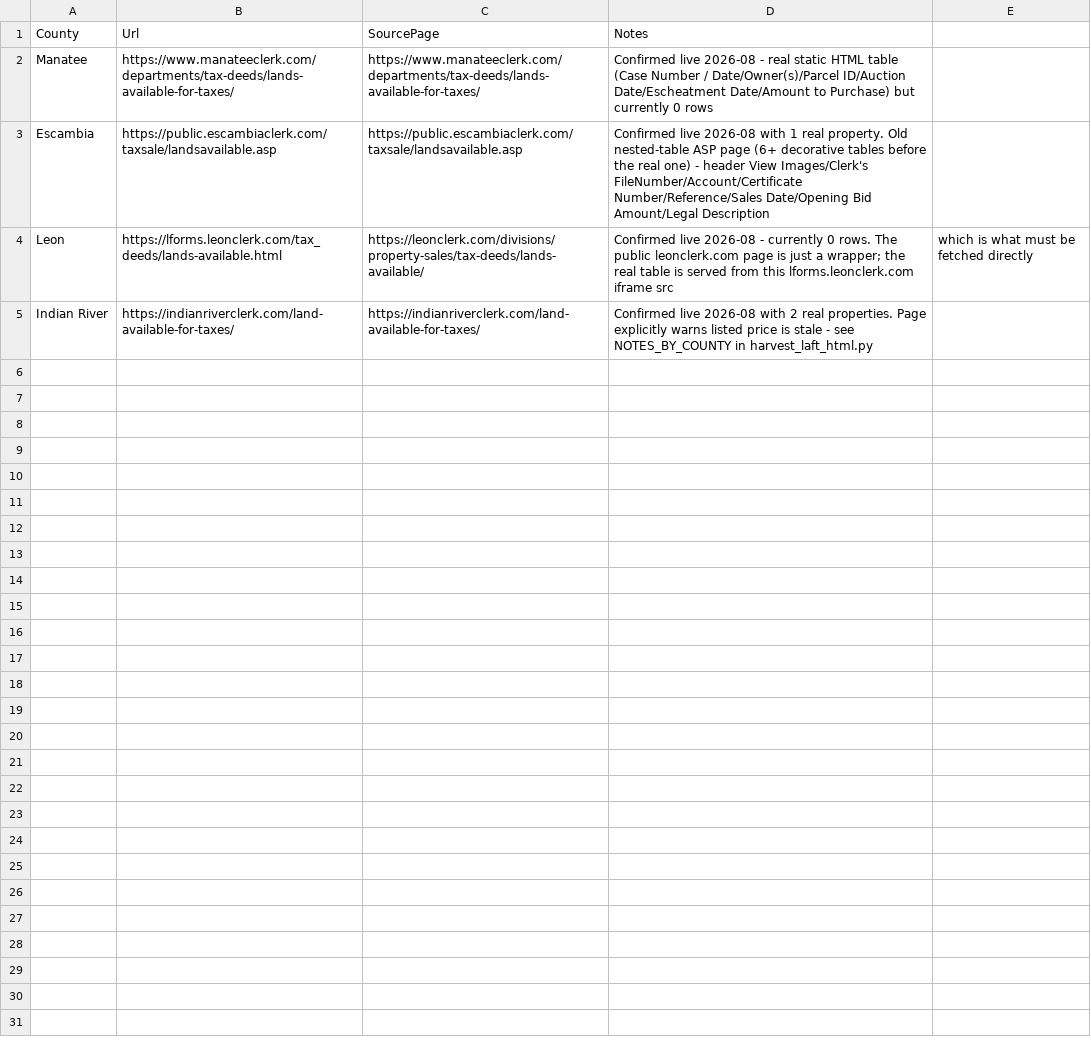
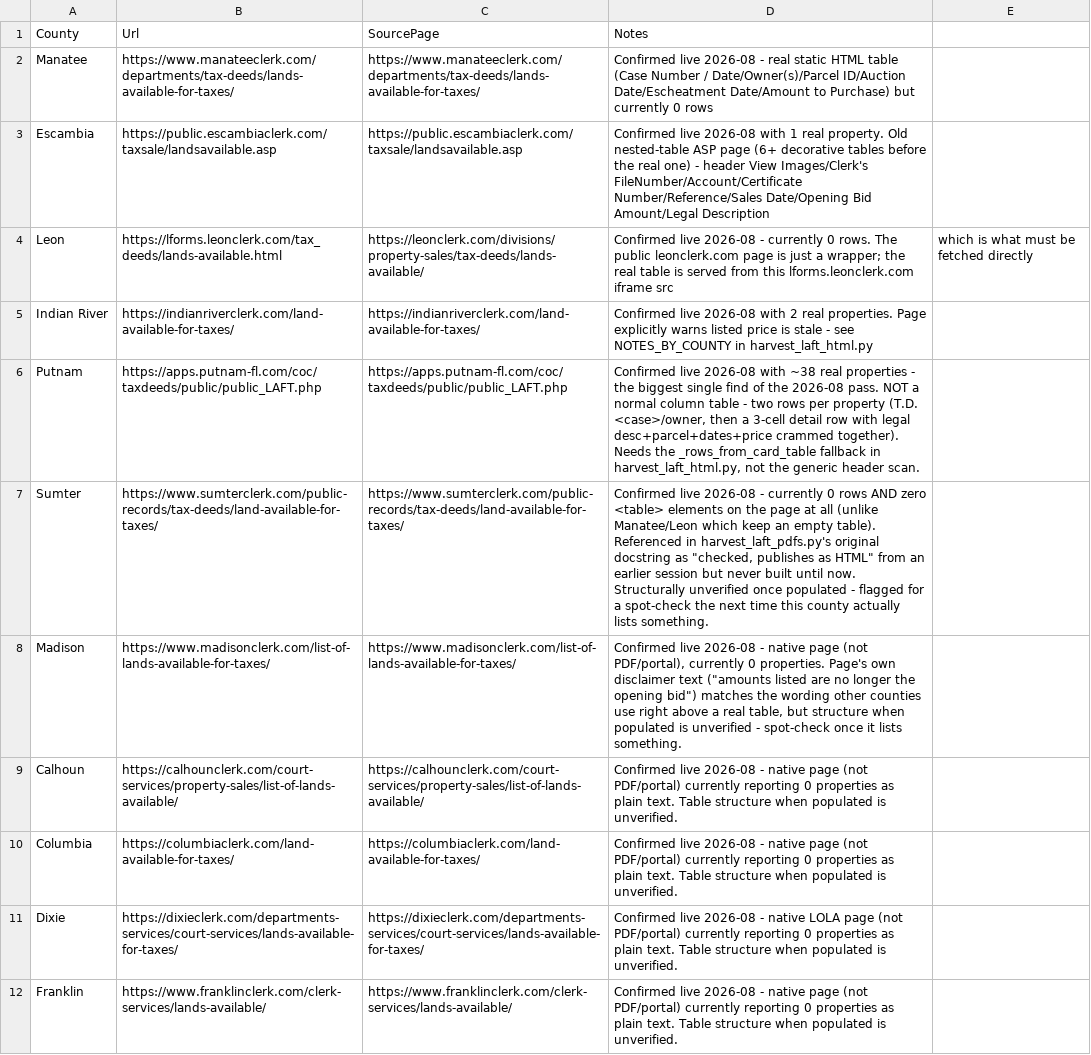
Before and after one commit to rodzmodzllc-max/taxdeed-scraper, a CSV file: data/laft_html_sources.csv, drawn as a sheet; only a part is shown; the diff covers the shown part only.

Commit message:
Add source registries for 18 HTML-table + 7 RealTDM counties

```diff
--- a/data/laft_html_sources.csv
+++ b/data/laft_html_sources.csv
@@ -5 +5,8 @@ Leon,https://lforms.leonclerk.com/tax_deeds/lands-available.html,https://leoncle
 Indian River,https://indianriverclerk.com/land-available-for-taxes/,https://indianriverclerk.com/land-available-for-taxes/,Confirmed live 2026-08 with 2 real properties. Page explicitly warns listed price is stale - see NOTES_BY_COUNTY in harvest_laft_html.py
+Putnam,https://apps.putnam-fl.com/coc/taxdeeds/public/public_LAFT.php,https://apps.putnam-fl.com/coc/taxdeeds/public/public_LAFT.php,"Confirmed live 2026-08 with ~38 real properties - the biggest single find of the 2026-08 pass. NOT a normal column table - two rows per property (T.D. <case>/owner, then a 3-cell detail row with legal desc+parcel+dates+price crammed together). Needs the _rows_from_card_table fallback in harvest_laft_html.py, not the generic header scan."
+Sumter,https://www.sumterclerk.com/public-records/tax-deeds/land-available-for-taxes/,https://www.sumterclerk.com/public-records/tax-deeds/land-available-for-taxes/,"Confirmed live 2026-08 - currently 0 rows AND zero <table> elements on the page at all (unlike Manatee/Leon which keep an empty table). Referenced in harvest_laft_pdfs.py's original docstring as ""checked, publishes as HTML"" from an earlier session but never built until now. Structurally unverified once populated - flagged for a spot-check the next time this county actually lists something."
+Madison,https://www.madisonclerk.com/list-of-lands-available-for-taxes/,https://www.madisonclerk.com/list-of-lands-available-for-taxes/,"Confirmed live 2026-08 - native page (not PDF/portal), currently 0 properties. Page's own disclaimer text (""amounts listed are no longer the opening bid"") matches the wording other counties use right above a real table, but structure when populated is unverified - spot-check once it lists something."
+Calhoun,https://calhounclerk.com/court-services/property-sales/list-of-lands-available/,https://calhounclerk.com/court-services/property-sales/list-of-lands-available/,Confirmed live 2026-08 - native page (not PDF/portal) currently reporting 0 properties as plain text. Table structure when populated is unverified.
+Columbia,https://columbiaclerk.com/land-available-for-taxes/,https://columbiaclerk.com/land-available-for-taxes/,Confirmed live 2026-08 - native page (not PDF/portal) currently reporting 0 properties as plain text. Table structure when populated is unverified.
+Dixie,https://dixieclerk.com/departments-services/court-services/lands-available-for-taxes/,https://dixieclerk.com/departments-services/court-services/lands-available-for-taxes/,Confirmed live 2026-08 - native LOLA page (not PDF/portal) currently reporting 0 properties as plain text. Table structure when populated is unverified.
+Franklin,https://www.franklinclerk.com/clerk-services/lands-available/,https://www.franklinclerk.com/clerk-services/lands-available/,Confirmed live 2026-08 - native page (not PDF/portal) currently reporting 0 properties as plain text. Table structure when populated is unverified.
```
Also changed, not shown: 7 added rows elsewhere in this file, 1 other file.
